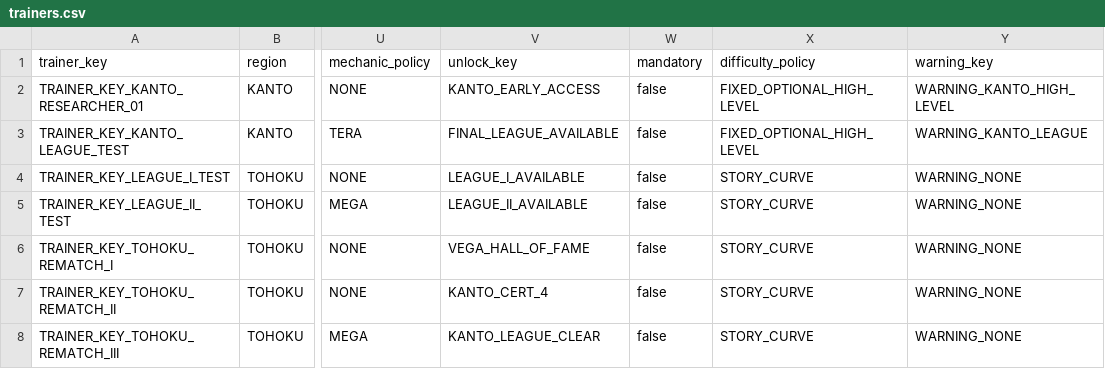
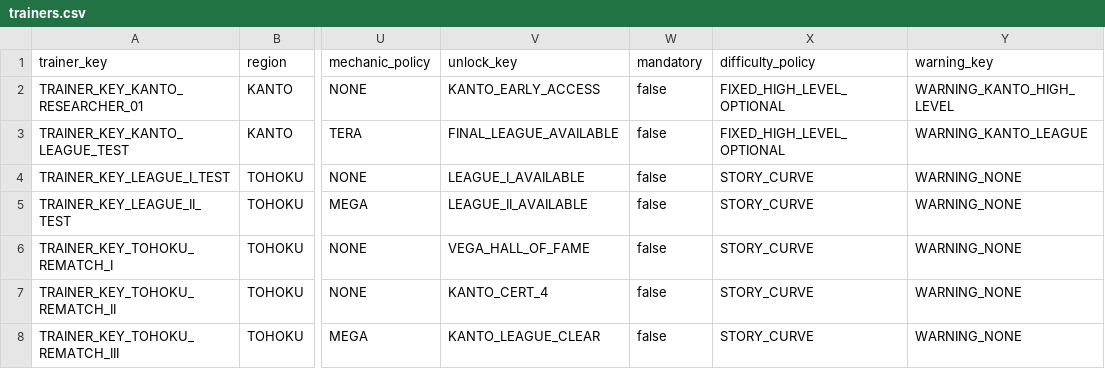
Before and after one commit to dekaazarashi1111-web/pokemon-vega-modern, a CSV file: content/trainers.csv, drawn as a sheet; only a part is shown, gaps mark what is left out; the diff names each change by its address in the sheet, - before the commit and + after, or states it on an @@ line.

```diff
--- a/content/trainers.csv
+++ b/content/trainers.csv
-X2:X3 (difficulty_policy): FIXED_OPTIONAL_HIGH_LEVEL
+X2:X3 (difficulty_policy): FIXED_HIGH_LEVEL_OPTIONAL
```
Also changed, not shown: content/events.csv, content/kanto_progression.csv, 39 other files.
